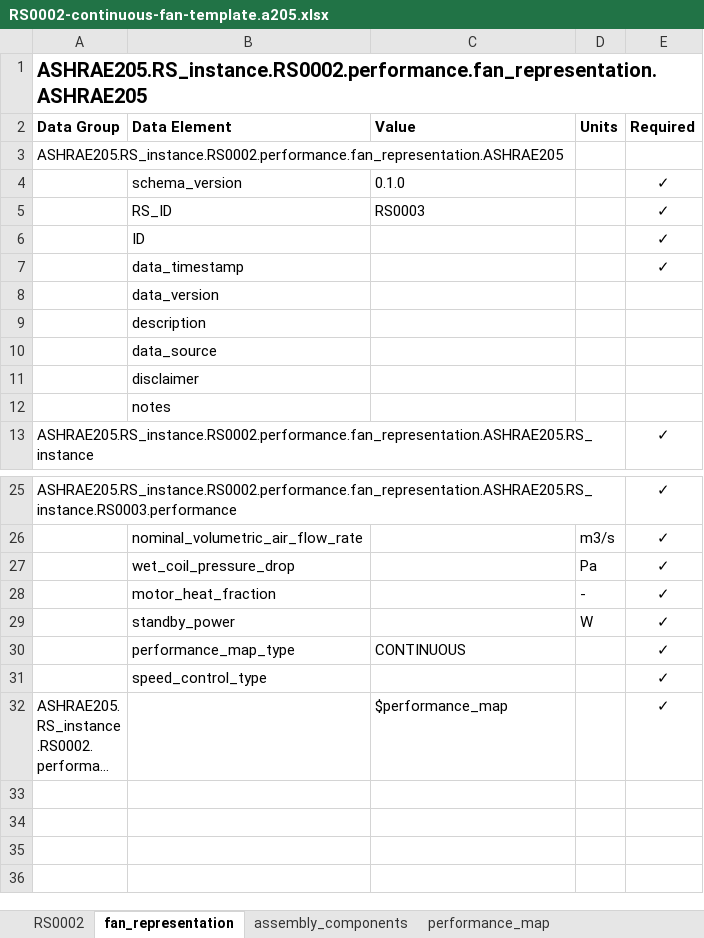
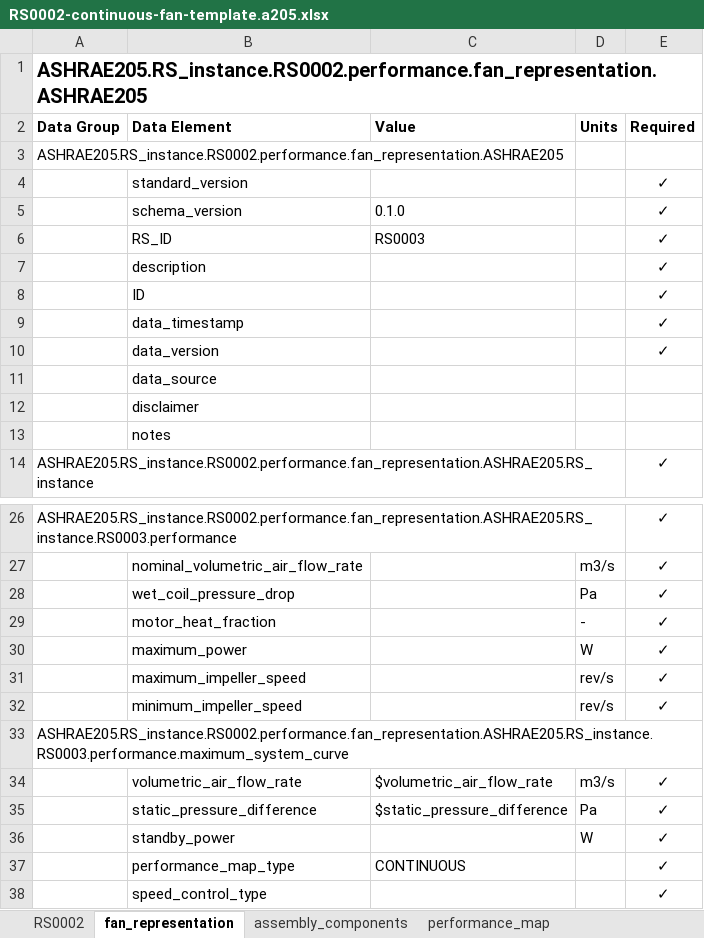
Before and after one commit to open205/open205.github.io, an Excel workbook: assets/templates/RS0002-continuous-fan-template.a205.xlsx, sheet fan_representation, drawn as a sheet; only a part is shown, gaps mark what is left out; the shorter side is filled out with more unchanged rows; long unchanged cells end in …; values as stored, in another font and other column widths than the file's, no borders; removed rows and columns are numbered as before the commit, all else as after; the diff names each change by its address in the sheet, - before the commit and + after, or states it on an @@ line.

```diff
--- a/assets/templates/RS0002-continuous-fan-template.a205.xlsx (sheet fan_representation)
+++ b/assets/templates/RS0002-continuous-fan-template.a205.xlsx (sheet fan_representation)
+row 4:  | standard_version |  |  | ✓
+row 7:  | description |  |  | ✓
-E10 (Required): (empty)
+E10 (Required): ✓
-row 9:  | description
+row 30:  | maximum_power |  | W | ✓
+row 31:  | maximum_impeller_speed |  | rev/s | ✓
+row 32:  | minimum_impeller_speed |  | rev/s | ✓
+row 33: ASHRAE205.RS_instance.RS0002.performance.fan_representation.ASHRAE205.RS_instance.RS0003.performance.maximum_system_curve
+row 34:  | volumetric_air_flow_rate | $volumetric_air_flow_rate | m3/s | ✓
+row 35:  | static_pressure_difference | $static_pressure_difference | Pa | ✓
```
Also changed, not shown: sheet RS0002, sheet performance_map_cooling, sheet performance_map, sheet performance_map_standby, other sheet tabs, assets/examples/xlsx/RS0002ExampleFile.a205.xlsx, assets/examples/xlsx/RS0002SimpleExampleFile.a205.xlsx, 39 other files.
